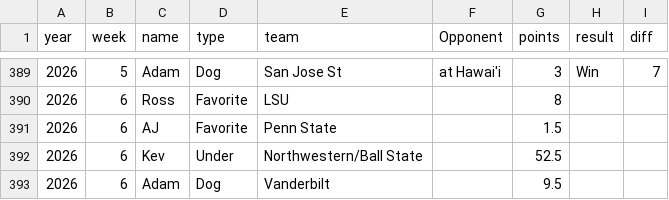
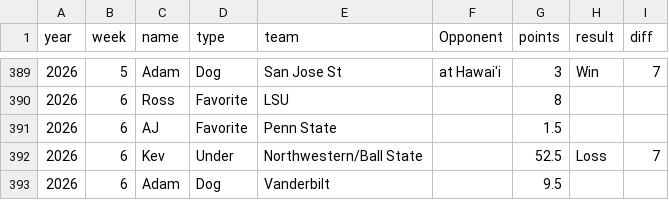
Before and after one commit to kevinjknudson/RBWR, a CSV file: picks.csv, drawn as a sheet; only a part is shown, gaps mark what is left out.

Commit message:
Sync picks from sheet

```diff
--- a/picks.csv
+++ b/picks.csv
@@ -391,3 +391,3 @@ year,week,name,type,team,Opponent,points,result,diff
 2026,6,AJ,Favorite,Penn State,,1.5,,
-2026,6,Kev,Under,Northwestern/Ball State,,52.5,,
+2026,6,Kev,Under,Northwestern/Ball State,,52.5,Loss,7
 2026,6,Adam,Dog,Vanderbilt,,9.5,,
```
Also changed, not shown: enriched-cache.csv.
